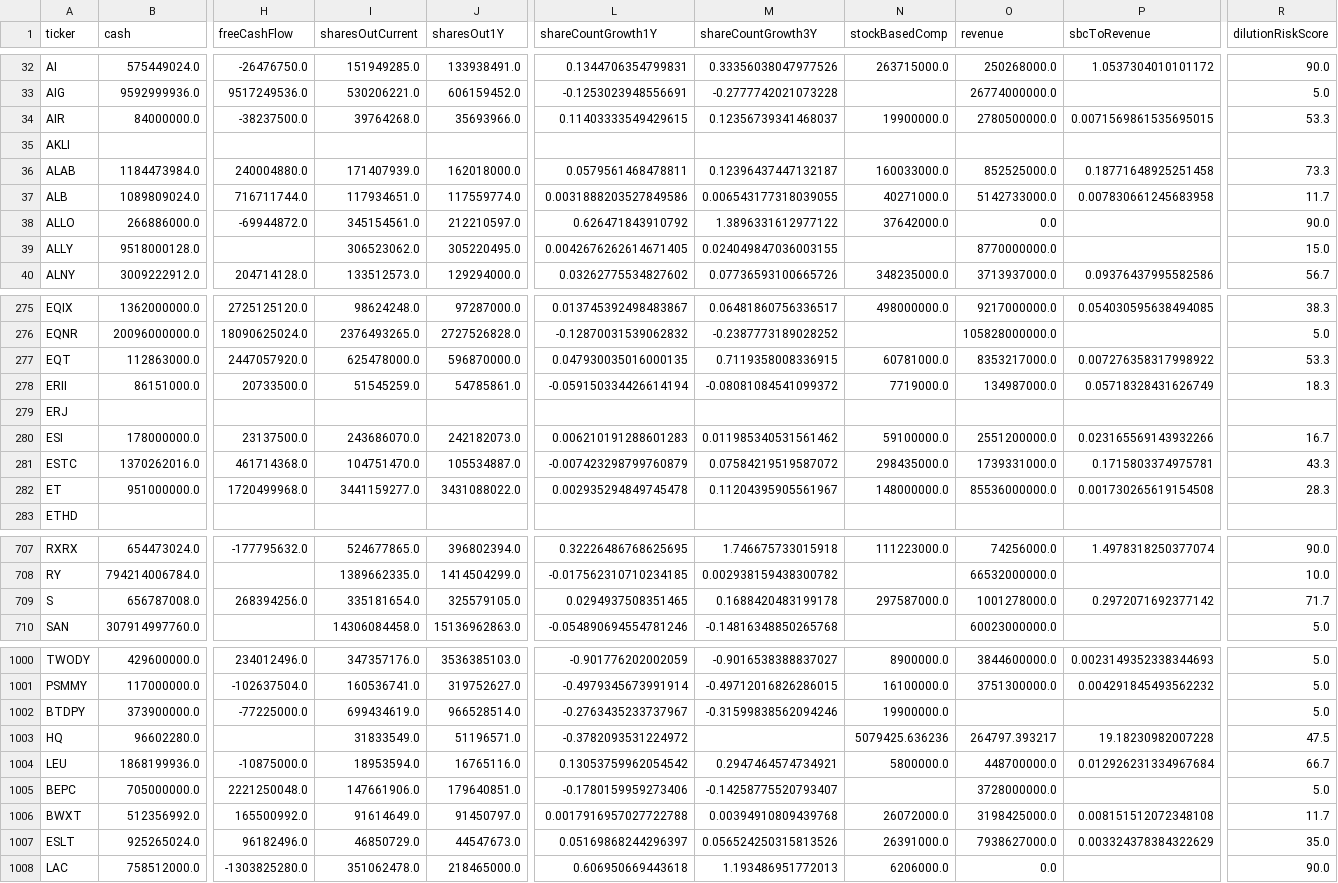
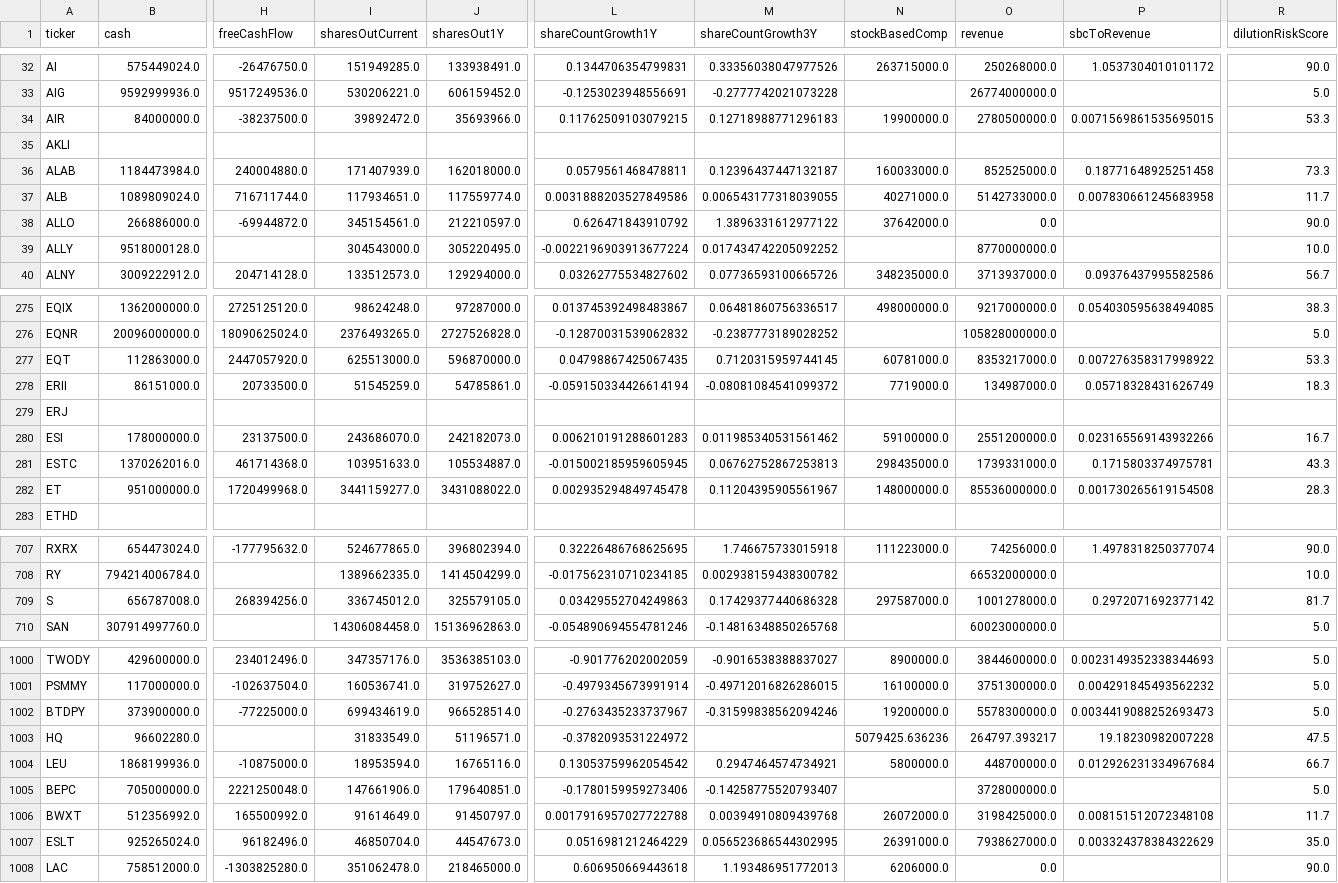
Before and after one commit to aport550/majorah-data, a CSV file: data/stock_balance_sheet_dilution.csv, drawn as a sheet; only a part is shown, gaps mark what is left out; the diff covers the shown part only; the diff names each change by its address in the sheet, - before the commit and + after, or states it on an @@ line.

```diff
--- a/data/stock_balance_sheet_dilution.csv
+++ b/data/stock_balance_sheet_dilution.csv
-I34 (sharesOutCurrent): 39764268.0
+I34 (sharesOutCurrent): 39892472.0
-L34 (shareCountGrowth1Y): 0.11403333549429615
+L34 (shareCountGrowth1Y): 0.11762509103079215
-M34 (shareCountGrowth3Y): 0.12356739341468037
+M34 (shareCountGrowth3Y): 0.12718988771296183
-I39 (sharesOutCurrent): 306523062.0
+I39 (sharesOutCurrent): 304543000.0
-L39 (shareCountGrowth1Y): 0.0042676262614671405
+L39 (shareCountGrowth1Y): -0.0022196903913677224
-M39 (shareCountGrowth3Y): 0.024049847036003155
+M39 (shareCountGrowth3Y): 0.017434742205092252
-R39 (dilutionRiskScore): 15.0
+R39 (dilutionRiskScore): 10.0
-I277 (sharesOutCurrent): 625478000.0
+I277 (sharesOutCurrent): 625513000.0
-L277 (shareCountGrowth1Y): 0.047930035016000135
+L277 (shareCountGrowth1Y): 0.04798867425067435
-M277 (shareCountGrowth3Y): 0.7119358008336915
+M277 (shareCountGrowth3Y): 0.7120315959744145
-I281 (sharesOutCurrent): 104751470.0
+I281 (sharesOutCurrent): 103951633.0
-L281 (shareCountGrowth1Y): -0.007423298799760879
+L281 (shareCountGrowth1Y): -0.015002185959605945
-M281 (shareCountGrowth3Y): 0.07584219519587072
+M281 (shareCountGrowth3Y): 0.06762752867253813
-I709 (sharesOutCurrent): 335181654.0
+I709 (sharesOutCurrent): 336745012.0
-L709 (shareCountGrowth1Y): 0.0294937508351465
+L709 (shareCountGrowth1Y): 0.03429552704249863
-M709 (shareCountGrowth3Y): 0.1688420483199178
+M709 (shareCountGrowth3Y): 0.17429377440686328
-R709 (dilutionRiskScore): 71.7
+R709 (dilutionRiskScore): 81.7
-N1002 (stockBasedComp): 19900000.0
+N1002 (stockBasedComp): 19200000.0
-O1002 (revenue): (empty)
+O1002 (revenue): 5578300000.0
-P1002 (sbcToRevenue): (empty)
+P1002 (sbcToRevenue): 0.0034419088252693473
-I1007 (sharesOutCurrent): 46850729.0
+I1007 (sharesOutCurrent): 46850704.0
-L1007 (shareCountGrowth1Y): 0.05169868244296397
+L1007 (shareCountGrowth1Y): 0.0516981212464229
-M1007 (shareCountGrowth3Y): 0.056524250315813526
+M1007 (shareCountGrowth3Y): 0.056523686544302995
```
Also changed, not shown: 92 edited cells elsewhere in this file, data/macro_dimension_scores.csv, data/market_scenario_daily_scores.csv, 42 other files.
